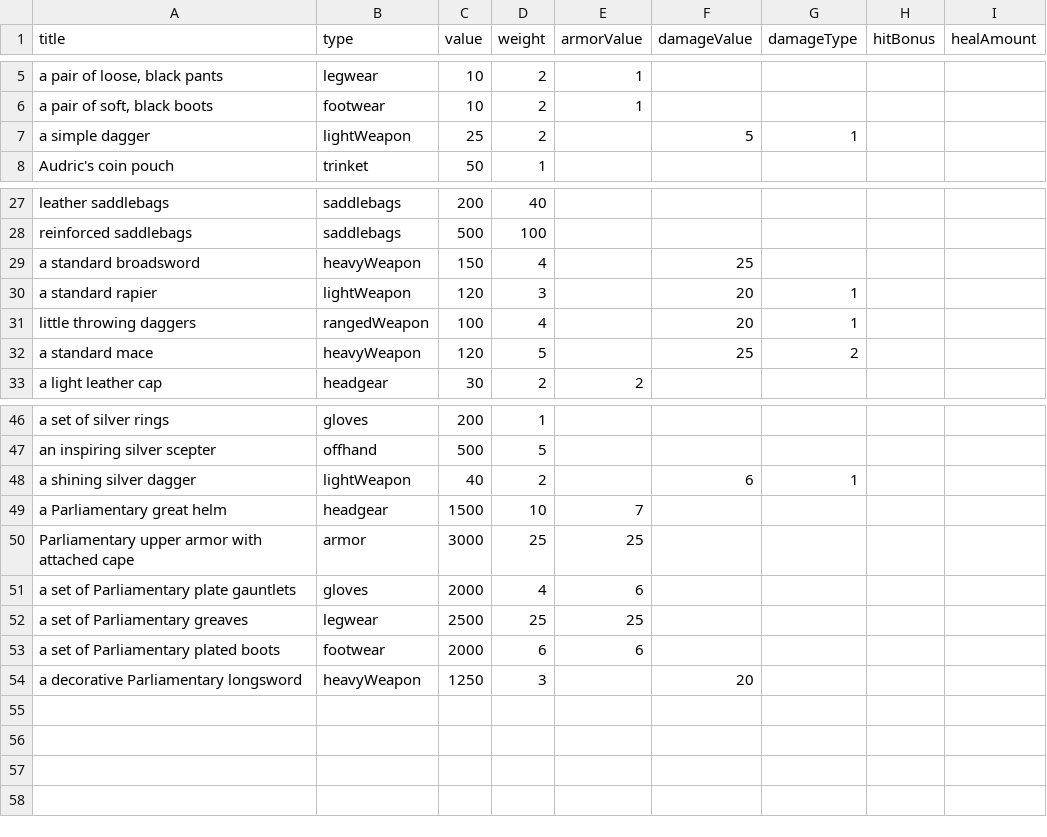
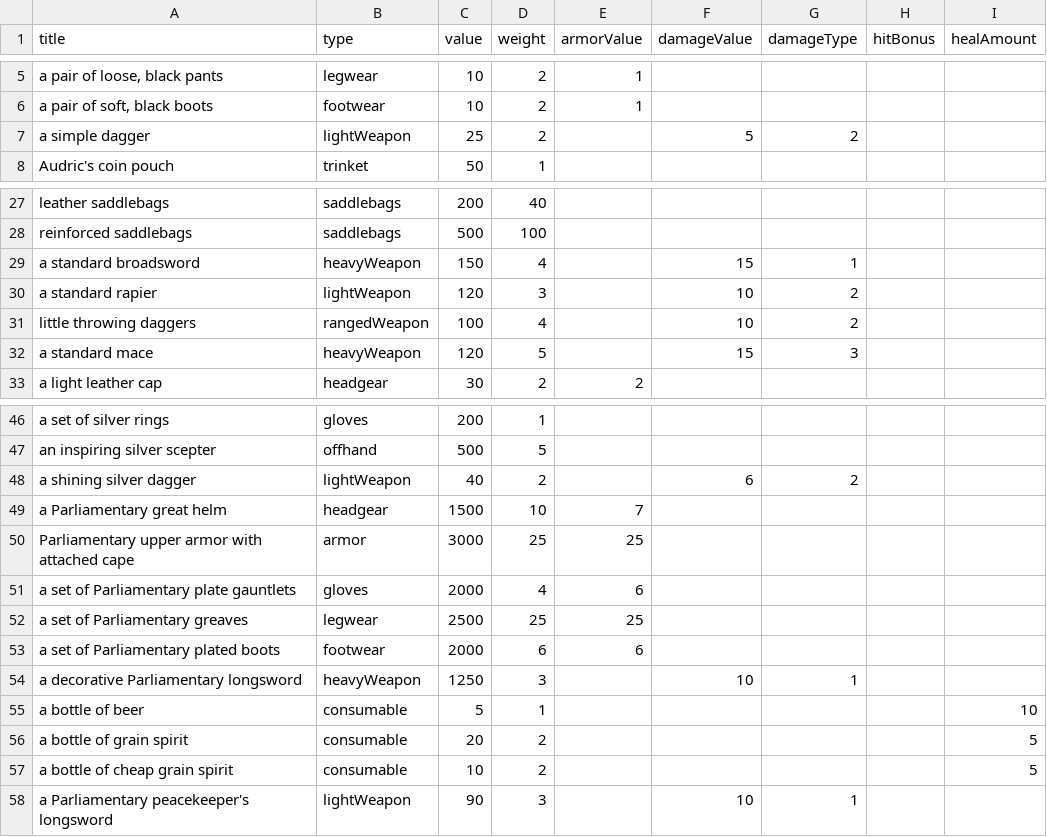
Before and after one commit to StevenKitzes/threadbare-mud, a CSV file: docs/items.csv, drawn as a sheet; only a part is shown, gaps mark what is left out.

```diff
--- a/docs/items.csv
+++ b/docs/items.csv
@@ -6,3 +6,3 @@ a pair of loose, black pants;legwear;10;2;1;;;;
 a pair of soft, black boots;footwear;10;2;1;;;;
-a simple dagger;lightWeapon;25;2;;5;1;;
+a simple dagger;lightWeapon;25;2;;5;2;;
 Audric's coin pouch;trinket;50;1;;;;;
@@ -28,6 +28,6 @@ leather saddlebags;saddlebags;200;40;;;;;
 reinforced saddlebags;saddlebags;500;100;;;;;
-a standard broadsword;heavyWeapon;150;4;;25;;;
-a standard rapier;lightWeapon;120;3;;20;1;;
-little throwing daggers;rangedWeapon;100;4;;20;1;;
-a standard mace;heavyWeapon;120;5;;25;2;;
+a standard broadsword;heavyWeapon;150;4;;15;1;;
+a standard rapier;lightWeapon;120;3;;10;2;;
+little throwing daggers;rangedWeapon;100;4;;10;2;;
+a standard mace;heavyWeapon;120;5;;15;3;;
 a light leather cap;headgear;30;2;2;;;;
@@ -47,3 +47,3 @@ a set of silver rings;gloves;200;1;;;;;
 an inspiring silver scepter;offhand;500;5;;;;;
-a shining silver dagger;lightWeapon;40;2;;6;1;;
+a shining silver dagger;lightWeapon;40;2;;6;2;;
 a Parliamentary great helm;headgear;1500;10;7;;;;
@@ -53,2 +53,6 @@ a set of Parliamentary greaves;legwear;2500;25;25;;;;
 a set of Parliamentary plated boots;footwear;2000;6;6;;;;
-a decorative Parliamentary longsword;heavyWeapon;1250;3;;20;;;
+a decorative Parliamentary longsword;heavyWeapon;1250;3;;10;1;;
+a bottle of beer;consumable;5;1;;;;;10
+a bottle of grain spirit;consumable;20;2;;;;;5
+a bottle of cheap grain spirit;consumable;10;2;;;;;5
+a Parliamentary peacekeeper's longsword;lightWeapon;90;3;;10;1;;
```
Also changed, not shown: docs/npcs.csv, 42 other files.
